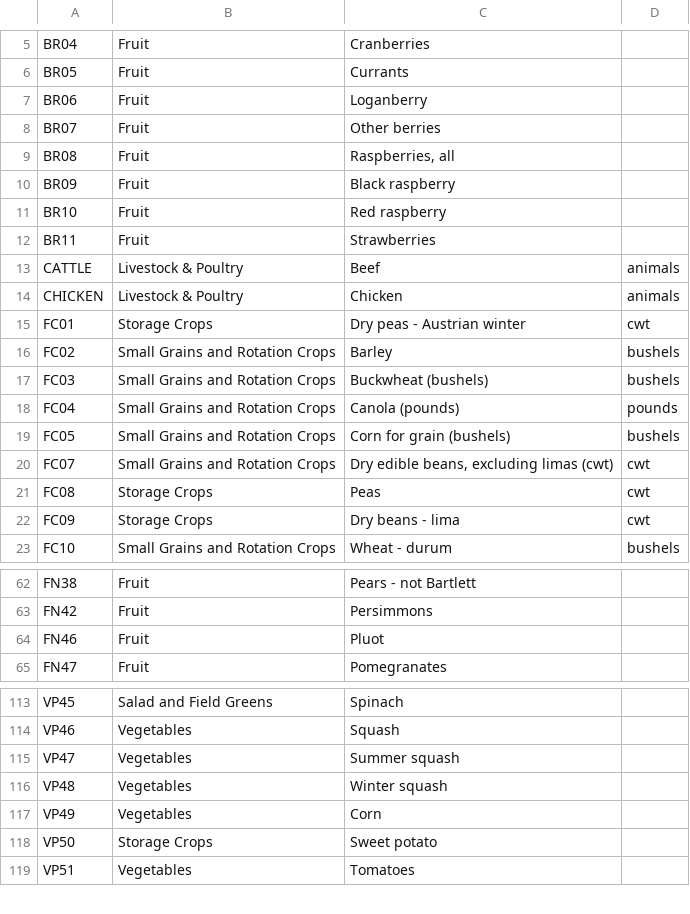
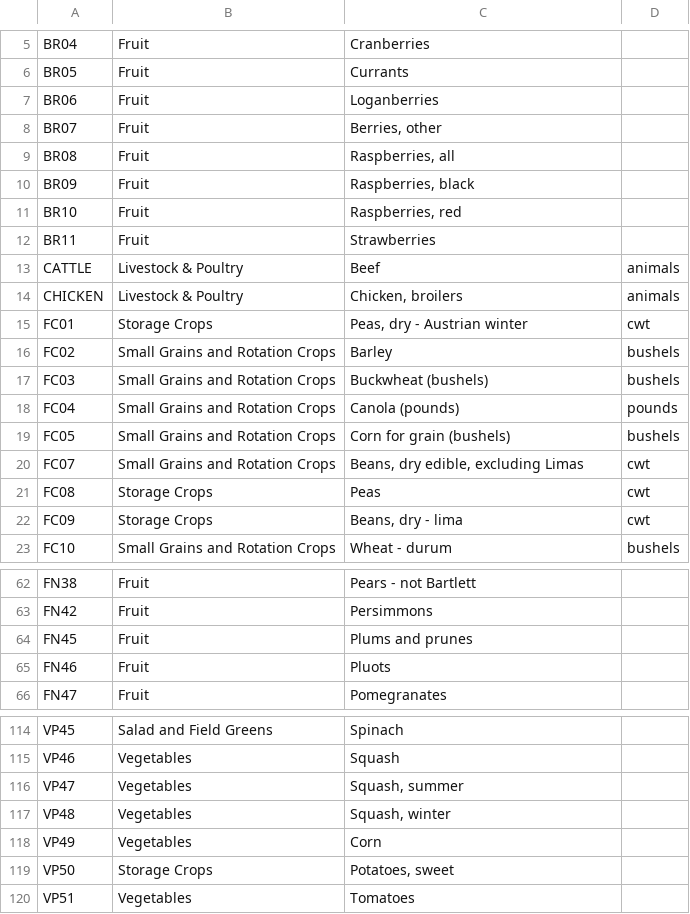
Before and after one commit to Ecotrust/aez-viewer, a CSV file: site/food_zones/input/AgCensus_FoodHub_category_crosswalk.csv, drawn as a sheet; only a part is shown, gaps mark what is left out; the diff covers the shown part only.

```diff
--- a/site/food_zones/input/AgCensus_FoodHub_category_crosswalk.csv
+++ b/site/food_zones/input/AgCensus_FoodHub_category_crosswalk.csv
@@ -6,11 +6,11 @@ BR04,Fruit,Cranberries,
 BR05,Fruit,Currants,
-BR06,Fruit,Loganberry,
-BR07,Fruit,Other berries,
+BR06,Fruit,Loganberries,
+BR07,Fruit,"Berries, other",
 BR08,Fruit,"Raspberries, all",
-BR09,Fruit,Black raspberry,
-BR10,Fruit,Red raspberry,
+BR09,Fruit,"Raspberries, black",
+BR10,Fruit,"Raspberries, red",
 BR11,Fruit,Strawberries,
 CATTLE,Livestock & Poultry,Beef,animals
-CHICKEN,Livestock & Poultry,Chicken,animals
-FC01,Storage Crops,Dry peas - Austrian winter,cwt
+CHICKEN,Livestock & Poultry,"Chicken, broilers",animals
+FC01,Storage Crops,"Peas, dry - Austrian winter",cwt
 FC02,Small Grains and Rotation Crops,Barley,bushels
@@ -19,5 +19,5 @@ FC04,Small Grains and Rotation Crops,Canola (pounds),pounds
 FC05,Small Grains and Rotation Crops,Corn for grain (bushels),bushels
-FC07,Small Grains and Rotation Crops,"Dry edible beans, excluding limas (cwt)",cwt
+FC07,Small Grains and Rotation Crops,"Beans, dry edible, excluding Limas",cwt
 FC08,Storage Crops,Peas,cwt
-FC09,Storage Crops,Dry beans - lima,cwt
+FC09,Storage Crops,"Beans, dry - lima",cwt
 FC10,Small Grains and Rotation Crops,Wheat - durum,bushels
@@ -63,3 +63,4 @@ FN38,Fruit,Pears - not Bartlett,
 FN42,Fruit,Persimmons ,
-FN46,Fruit,Pluot ,
+FN45,Fruit,Plums and prunes,
+FN46,Fruit,Pluots,
 FN47,Fruit,Pomegranates,
@@ -114,6 +115,6 @@ VP45,Salad and Field Greens,Spinach,
 VP46,Vegetables,Squash,
-VP47,Vegetables,Summer squash,
-VP48,Vegetables,Winter squash,
+VP47,Vegetables,"Squash, summer",
+VP48,Vegetables,"Squash, winter",
 VP49,Vegetables,Corn,
-VP50,Storage Crops,Sweet potato,
+VP50,Storage Crops,"Potatoes, sweet",
 VP51,Vegetables,Tomatoes,
```
Also changed, not shown: 7 edited cells elsewhere in this file, 1 other file.
